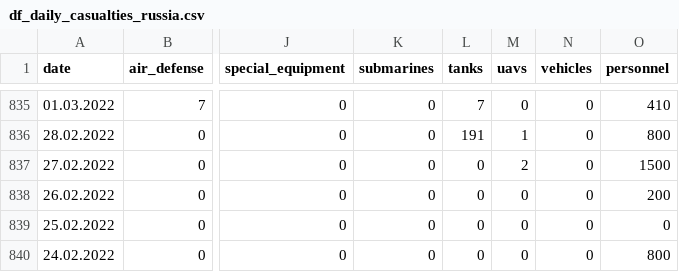
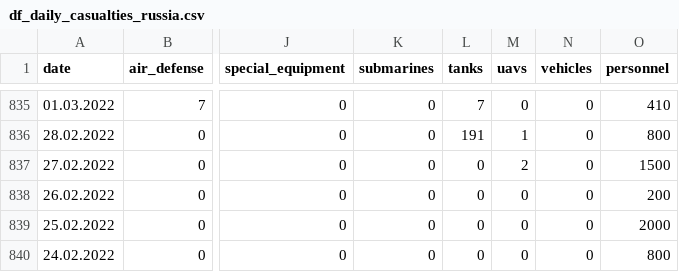
Before and after one commit to hitechparadigm/Ukraine-Russia-War-Dataset, a CSV file: data/df_daily_casualties_russia.csv, drawn as a sheet; only a part is shown, gaps mark what is left out; the diff names each change by its address in the sheet, - before the commit and + after, or states it on an @@ line.

Commit message:
added data up to June 11, 2024

```diff
--- a/data/df_daily_casualties_russia.csv
+++ b/data/df_daily_casualties_russia.csv
-O839 (personnel): 0
+O839 (personnel): 2000
```
